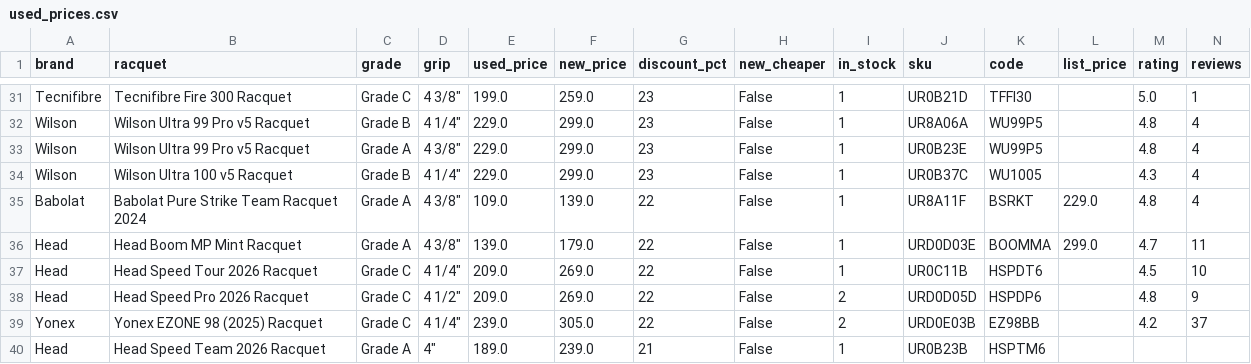
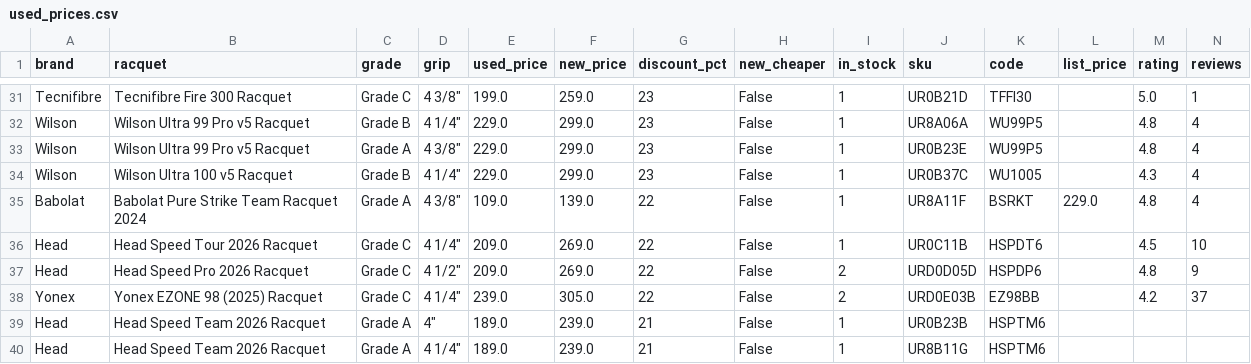
Before and after one commit to shudengnyc/tw-used-racket-tracker, a CSV file: used_prices.csv, drawn as a sheet; only a part is shown, gaps mark what is left out; the shorter side is filled out with more unchanged rows; rows hold the shown columns only; the diff names each change by its address in the sheet, - before the commit and + after, or states it on an @@ line.

```diff
--- a/used_prices.csv
+++ b/used_prices.csv
-row 36: Head | Head Boom MP Mint Racquet | Grade A | 4 3/8" | 139.0 | 179.0 | 22 | False | 1 | URD0D03E | BOOMMA | 299.0 | 4.7 | 11
```
Also changed, not shown: 2 other files.
